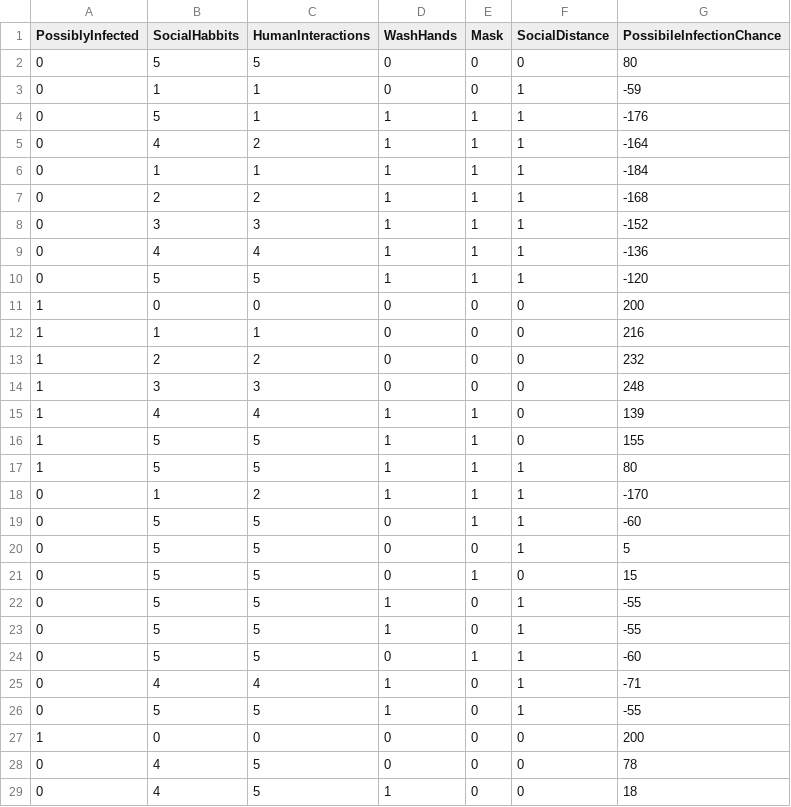
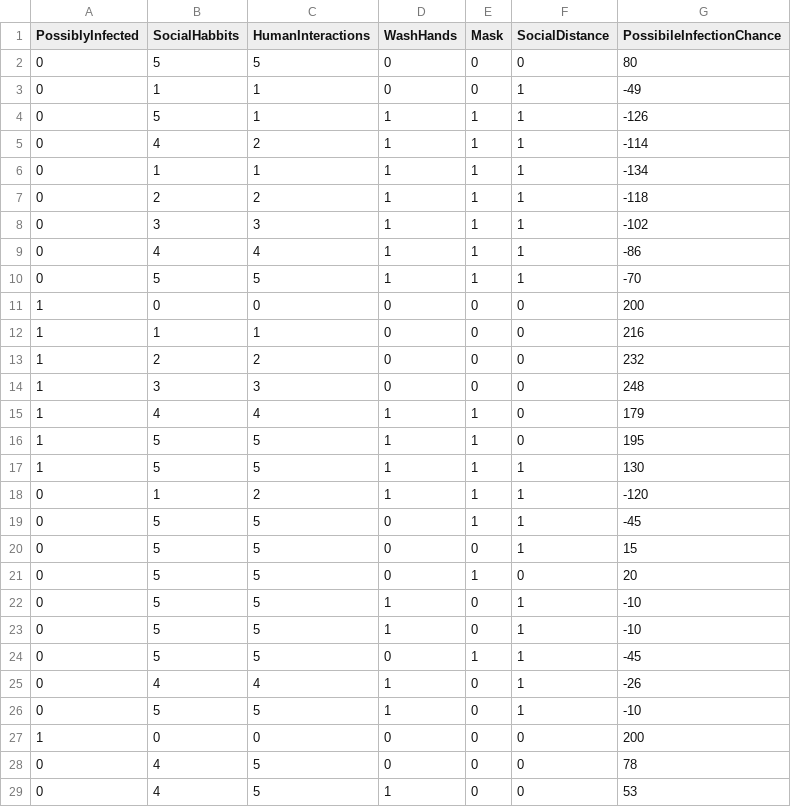
Before and after one commit to sjoerdteunisse/COVID-Awareness, a CSV file: data.csv, drawn as a sheet; only a part is shown; the diff covers the shown part only.

Commit message:
Add files via upload

```diff
--- a/data.csv
+++ b/data.csv
@@ -2,10 +2,10 @@
 0,5,5,0,0,0,80
-0,1,1,0,0,1,-59
-0,5,1,1,1,1,-176
-0,4,2,1,1,1,-164
-0,1,1,1,1,1,-184
-0,2,2,1,1,1,-168
-0,3,3,1,1,1,-152
-0,4,4,1,1,1,-136
-0,5,5,1,1,1,-120
+0,1,1,0,0,1,-49
+0,5,1,1,1,1,-126
+0,4,2,1,1,1,-114
+0,1,1,1,1,1,-134
+0,2,2,1,1,1,-118
+0,3,3,1,1,1,-102
+0,4,4,1,1,1,-86
+0,5,5,1,1,1,-70
 1,0,0,0,0,0,200
@@ -14,16 +14,16 @@
 1,3,3,0,0,0,248
-1,4,4,1,1,0,139
-1,5,5,1,1,0,155
-1,5,5,1,1,1,80
-0,1,2,1,1,1,-170
-0,5,5,0,1,1,-60
-0,5,5,0,0,1,5
-0,5,5,0,1,0,15
-0,5,5,1,0,1,-55
-0,5,5,1,0,1,-55
-0,5,5,0,1,1,-60
-0,4,4,1,0,1,-71
-0,5,5,1,0,1,-55
+1,4,4,1,1,0,179
+1,5,5,1,1,0,195
+1,5,5,1,1,1,130
+0,1,2,1,1,1,-120
+0,5,5,0,1,1,-45
+0,5,5,0,0,1,15
+0,5,5,0,1,0,20
+0,5,5,1,0,1,-10
+0,5,5,1,0,1,-10
+0,5,5,0,1,1,-45
+0,4,4,1,0,1,-26
+0,5,5,1,0,1,-10
 1,0,0,0,0,0,200
 0,4,5,0,0,0,78
-0,4,5,1,0,0,18
+0,4,5,1,0,0,53
```
Also changed, not shown: 5 edited cells elsewhere in this file.
